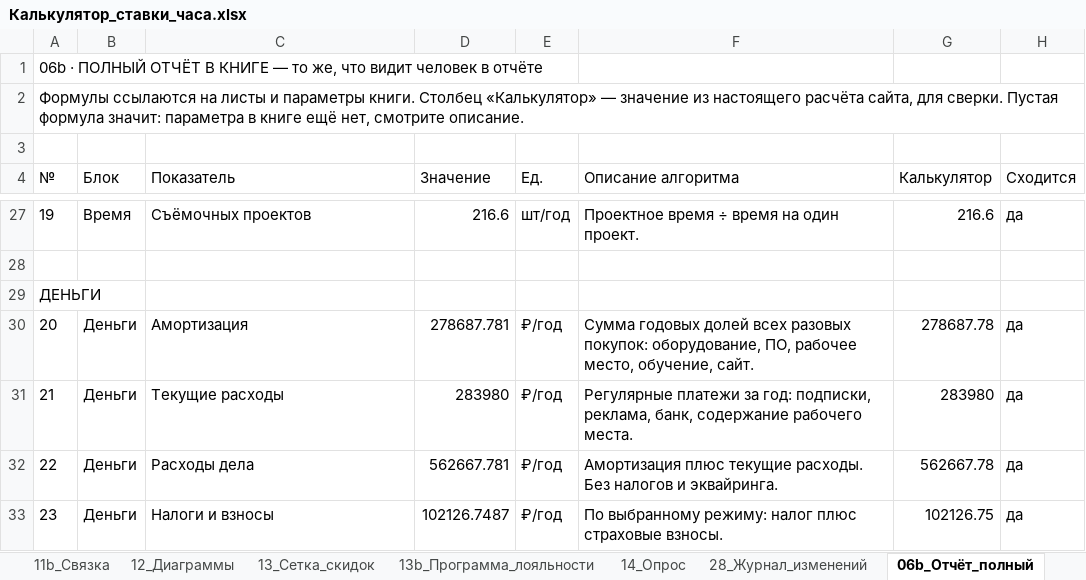
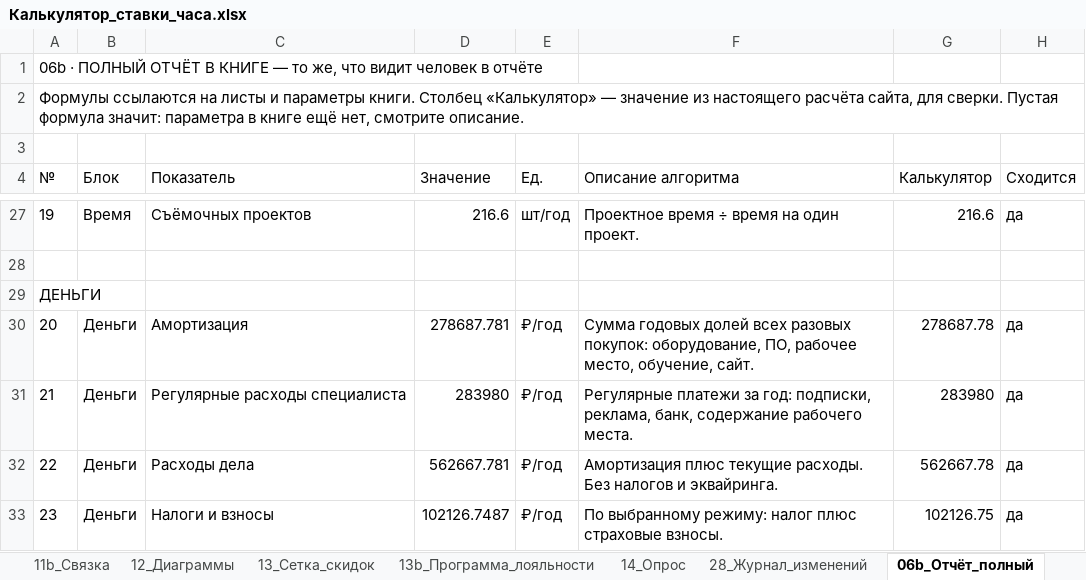
Before and after one commit to artcr618-web/Schetix_Photographer, an Excel workbook: Книга/Калькулятор_ставки_часа.xlsx, sheet 06b_Отчёт_полный, drawn as a sheet; only a part is shown, gaps mark what is left out; values as stored, in another font and other column widths than the file's, no borders; the diff names each change by its address in the sheet, - before the commit and + after, or states it on an @@ line.

```diff
--- a/Книга/Калькулятор_ставки_часа.xlsx (sheet 06b_Отчёт_полный)
+++ b/Книга/Калькулятор_ставки_часа.xlsx (sheet 06b_Отчёт_полный)
-C31 (Показатель): Текущие расходы
+C31 (Показатель): Регулярные расходы специалиста
```
Also changed, not shown: sheet 01_Глоссарий, sheet 09_Тексты.
